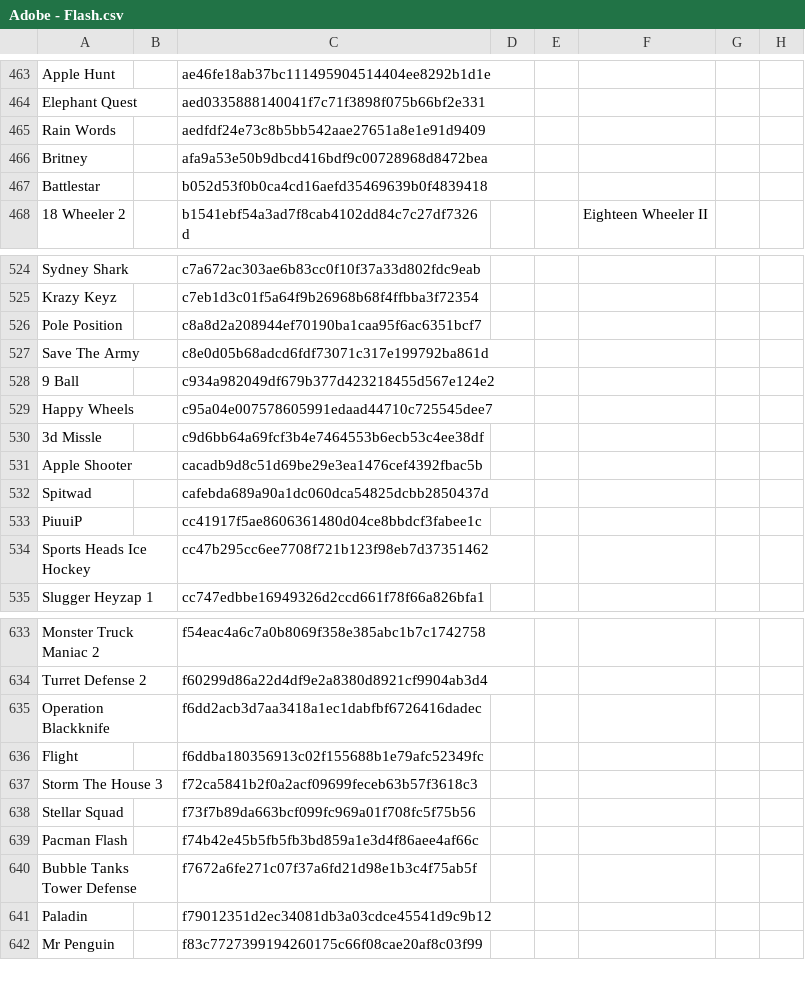
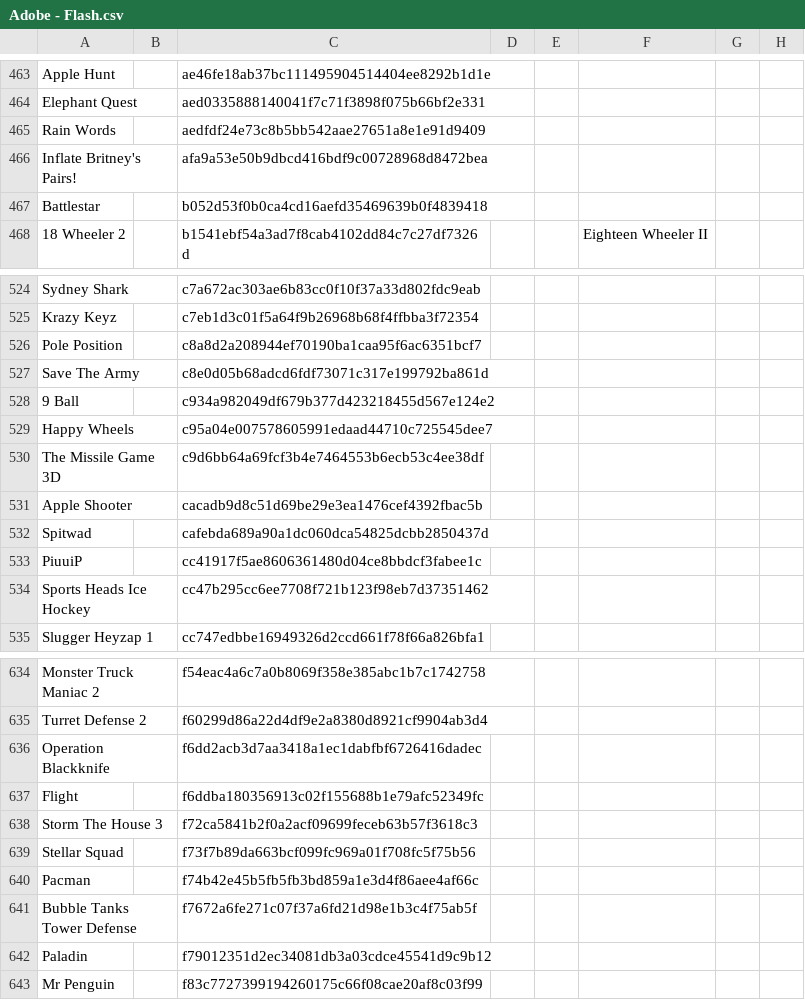
Before and after one commit to Chixpy/Emuteca, a CSV file: bin/Databases/Adobe - Flash.csv, drawn as a sheet; only a part is shown, gaps mark what is left out; addresses are those after the commit; the diff covers the shown part only; the diff names each change by its address in the sheet, - before the commit and + after, or states it on an @@ line.

```diff
--- a/bin/Databases/Adobe - Flash.csv
+++ b/bin/Databases/Adobe - Flash.csv
-A466: Britney
+A466: Inflate Britney's Pairs!
-A530: 3d Missle
+A530: The Missile Game 3D
-A640: Pacman Flash
+A640: Pacman
```
Also changed, not shown: 1 added row and 11 edited cells elsewhere in this file, 5 other files.
